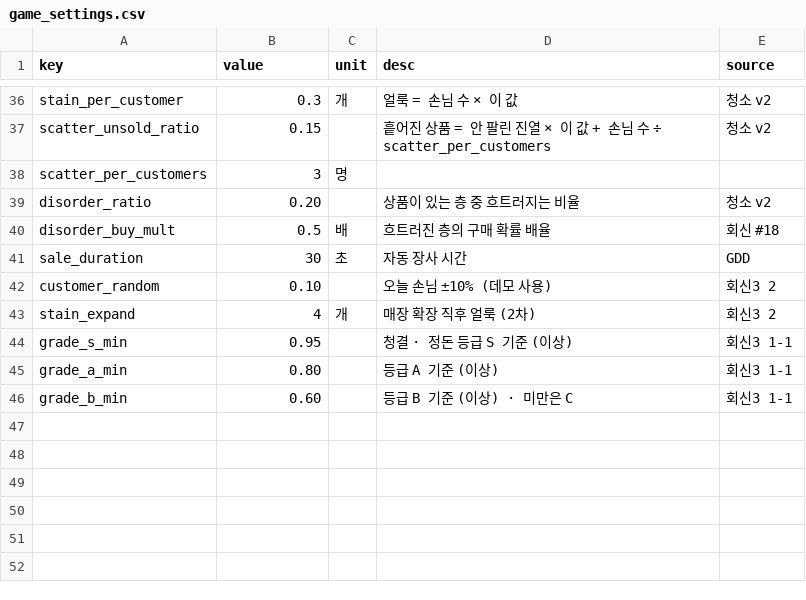
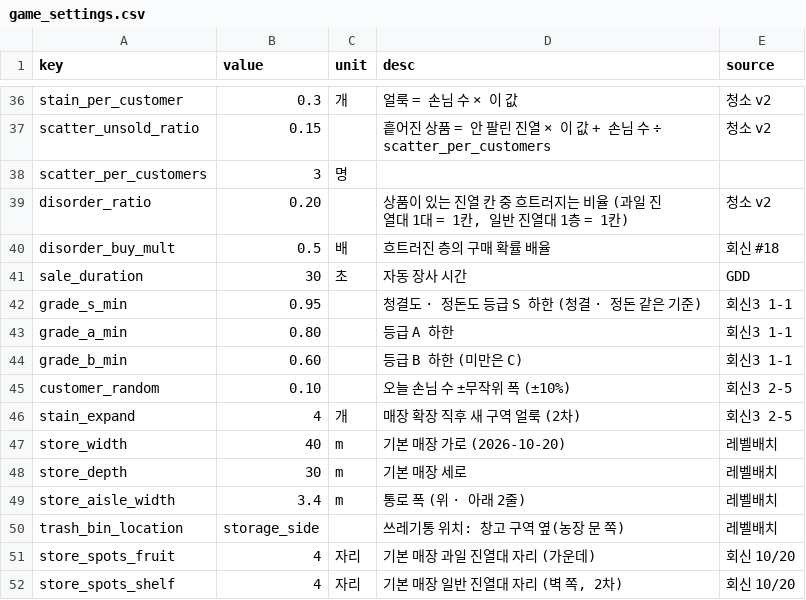
Before and after one commit to jinsu-lee-code/NevrianGlow, a CSV file: CSV/plan/data_csv/game_settings.csv, drawn as a sheet; only a part is shown, gaps mark what is left out.

Commit message:
10.21/P-1/PlanBundleFinal1020

```diff
--- a/CSV/plan/data_csv/game_settings.csv
+++ b/CSV/plan/data_csv/game_settings.csv
@@ -38,9 +38,15 @@ scatter_unsold_ratio,0.15,,흩어진 상품 = 안 팔린 진열 × 이 값 + 손
 scatter_per_customers,3,명,,
-disorder_ratio,0.20,,상품이 있는 층 중 흐트러지는 비율,청소 v2
+disorder_ratio,0.20,,"상품이 있는 진열 칸 중 흐트러지는 비율 (과일 진열대 1대 = 1칸, 일반 진열대 1층 = 1칸)",청소 v2
 disorder_buy_mult,0.5,배,흐트러진 층의 구매 확률 배율,회신 #18
 sale_duration,30,초,자동 장사 시간,GDD
-customer_random,0.10,,오늘 손님 ±10% (데모 사용),회신3 2
-stain_expand,4,개,매장 확장 직후 얼룩 (2차),회신3 2
-grade_s_min,0.95,,청결 · 정돈 등급 S 기준 (이상),회신3 1-1
-grade_a_min,0.80,,등급 A 기준 (이상),회신3 1-1
-grade_b_min,0.60,,등급 B 기준 (이상) · 미만은 C,회신3 1-1
+grade_s_min,0.95,,청결도 · 정돈도 등급 S 하한 (청결 · 정돈 같은 기준),회신3 1-1
+grade_a_min,0.80,,등급 A 하한,회신3 1-1
+grade_b_min,0.60,,등급 B 하한 (미만은 C),회신3 1-1
+customer_random,0.10,,오늘 손님 수 ±무작위 폭 (±10%),회신3 2-5
+stain_expand,4,개,매장 확장 직후 새 구역 얼룩 (2차),회신3 2-5
+store_width,40,m,기본 매장 가로 (2026-10-20),레벨배치
+store_depth,30,m,기본 매장 세로,레벨배치
+store_aisle_width,3.4,m,통로 폭 (위 · 아래 2줄),레벨배치
+trash_bin_location,storage_side,,쓰레기통 위치: 창고 구역 옆(농장 문 쪽),레벨배치
+store_spots_fruit,4,자리,기본 매장 과일 진열대 자리 (가운데),회신 10/20
+store_spots_shelf,4,자리,"기본 매장 일반 진열대 자리 (벽 쪽, 2차)",회신 10/20
```
Also changed, not shown: CSV/plan/data_csv/items.csv, CSV/plan/shop_csv/shop.csv, 24 other files.
